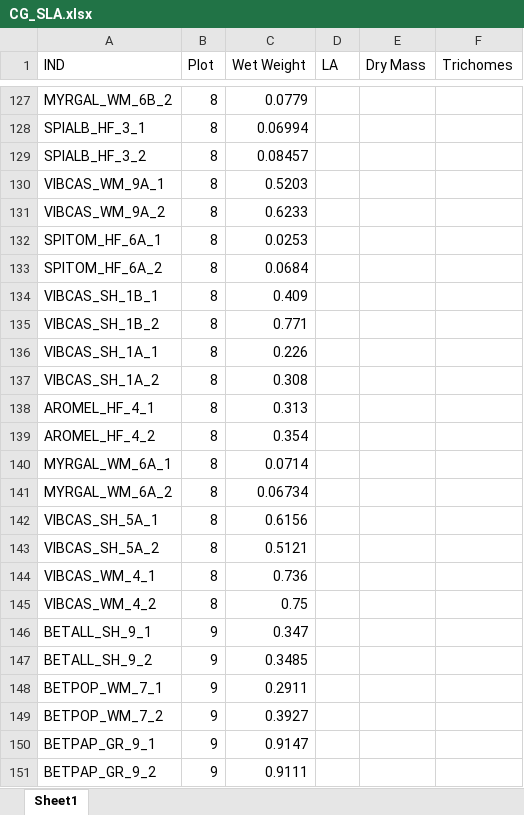
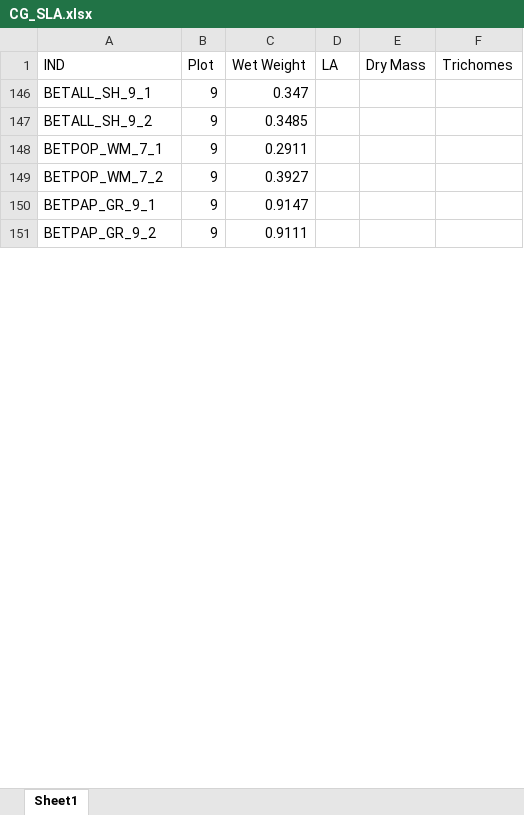
Before and after one commit to cchambe12/CGtraits, an Excel workbook: CG_SLA.xlsx, sheet Sheet1, drawn as a sheet; only a part is shown, gaps mark what is left out; values as stored, in another font and other column widths than the file's, no borders; removed rows and columns are numbered as before the commit, all else as after; the diff covers the shown part only; the diff names each change by its address in the sheet, - before the commit and + after, or states it on an @@ line.

Commit message:
more scans and weights

```diff
--- a/CG_SLA.xlsx (sheet Sheet1)
+++ b/CG_SLA.xlsx (sheet Sheet1)
@@ row 127 hidden: MYRGAL_WM_6B_2 | 8 | 0.0779 @@
@@ row 128 hidden: SPIALB_HF_3_1 | 8 | 0.06994 @@
@@ row 129 hidden: SPIALB_HF_3_2 | 8 | 0.08457 @@
@@ row 130 hidden: VIBCAS_WM_9A_1 | 8 | 0.5203 @@
@@ row 131 hidden: VIBCAS_WM_9A_2 | 8 | 0.6233 @@
@@ row 132 hidden: SPITOM_HF_6A_1 | 8 | 0.0253 @@
@@ row 133 hidden: SPITOM_HF_6A_2 | 8 | 0.0684 @@
@@ row 134 hidden: VIBCAS_SH_1B_1 | 8 | 0.409 @@
@@ row 135 hidden: VIBCAS_SH_1B_2 | 8 | 0.771 @@
@@ row 136 hidden: VIBCAS_SH_1A_1 | 8 | 0.226 @@
@@ row 137 hidden: VIBCAS_SH_1A_2 | 8 | 0.308 @@
@@ row 138 hidden: AROMEL_HF_4_1 | 8 | 0.313 @@
@@ row 139 hidden: AROMEL_HF_4_2 | 8 | 0.354 @@
@@ row 140 hidden: MYRGAL_WM_6A_1 | 8 | 0.0714 @@
@@ row 141 hidden: MYRGAL_WM_6A_2 | 8 | 0.06734 @@
@@ row 142 hidden: VIBCAS_SH_5A_1 | 8 | 0.6156 @@
@@ row 143 hidden: VIBCAS_SH_5A_2 | 8 | 0.5121 @@
@@ row 144 hidden: VIBCAS_WM_4_1 | 8 | 0.736 @@
@@ row 145 hidden: VIBCAS_WM_4_2 | 8 | 0.75 @@
```
Also changed, not shown: 6 added rows, 1 removed row, 62 hidden or unhidden rows and 6 edited cells elsewhere in this sheet, hidden cells, 47 other files.
